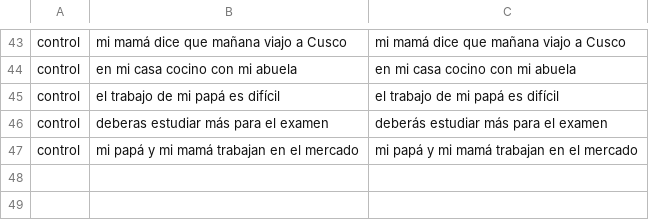
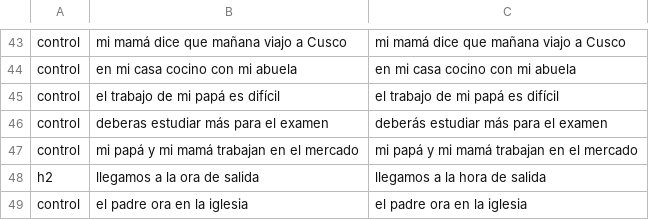
Before and after one commit to PECAN-MENDOZA/IA-Correcci-n-Contextual, a CSV file: data/test_generalizacion_ensayo.csv, drawn as a sheet; only a part is shown, gaps mark what is left out.

```diff
--- a/data/test_generalizacion_ensayo.csv
+++ b/data/test_generalizacion_ensayo.csv
@@ -47 +47,3 @@ control|deberas estudiar más para el examen|deberás estudiar más para el exam
 control|mi papá y mi mamá trabajan en el mercado|mi papá y mi mamá trabajan en el mercado
+h2|llegamos a la ora de salida|llegamos a la hora de salida
+control|el padre ora en la iglesia|el padre ora en la iglesia
```
Also changed, not shown: 2 other files.
